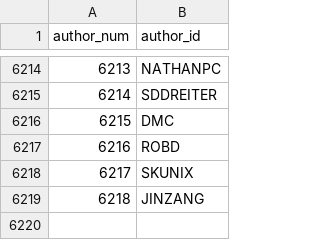
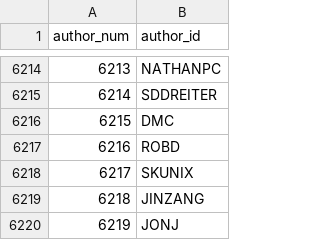
Before and after one commit to madsen/cpan-once-a-week-data, a CSV file: authors.csv, drawn as a sheet; only a part is shown, gaps mark what is left out; the diff names each change by its address in the sheet, - before the commit and + after, or states it on an @@ line.

Commit message:
Commit release data up to 2013-Aug-13 23:21:04

```diff
--- a/authors.csv
+++ b/authors.csv
+row 6220: 6219 | JONJ
```
